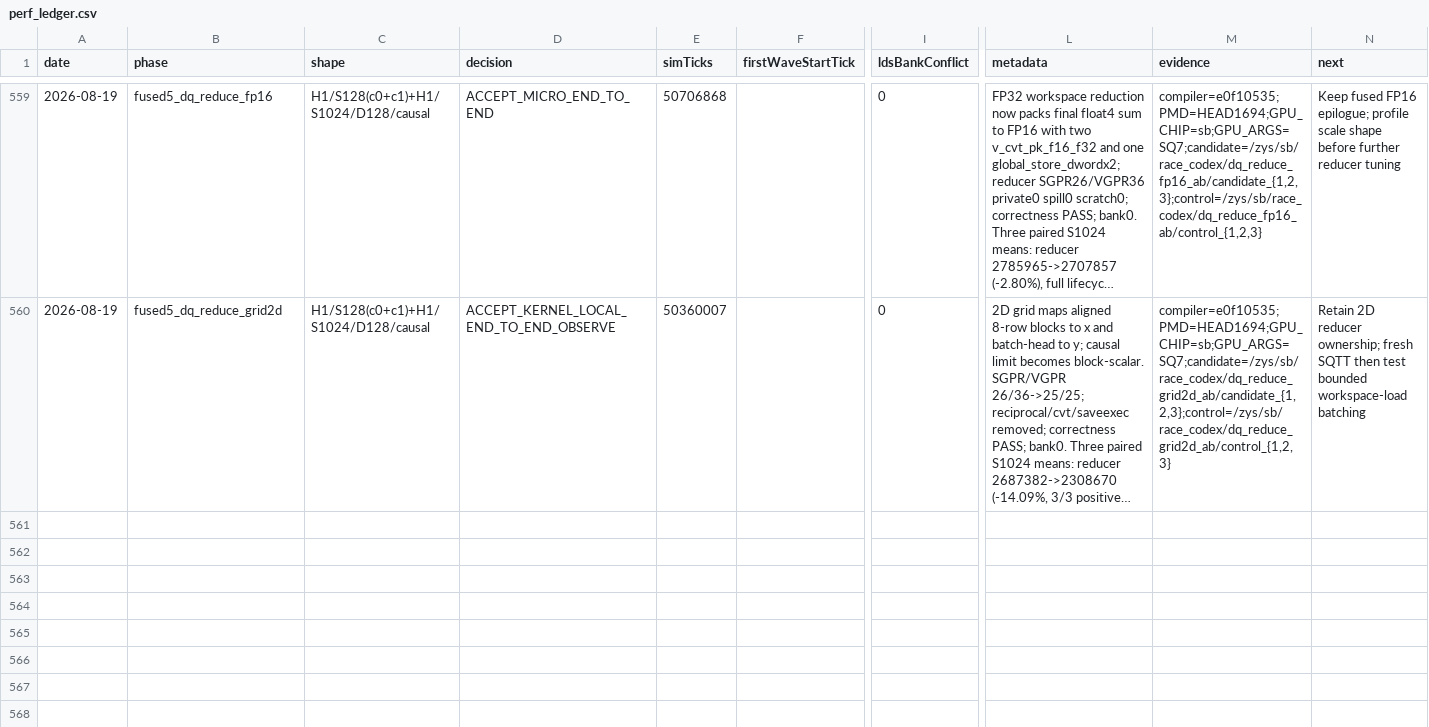
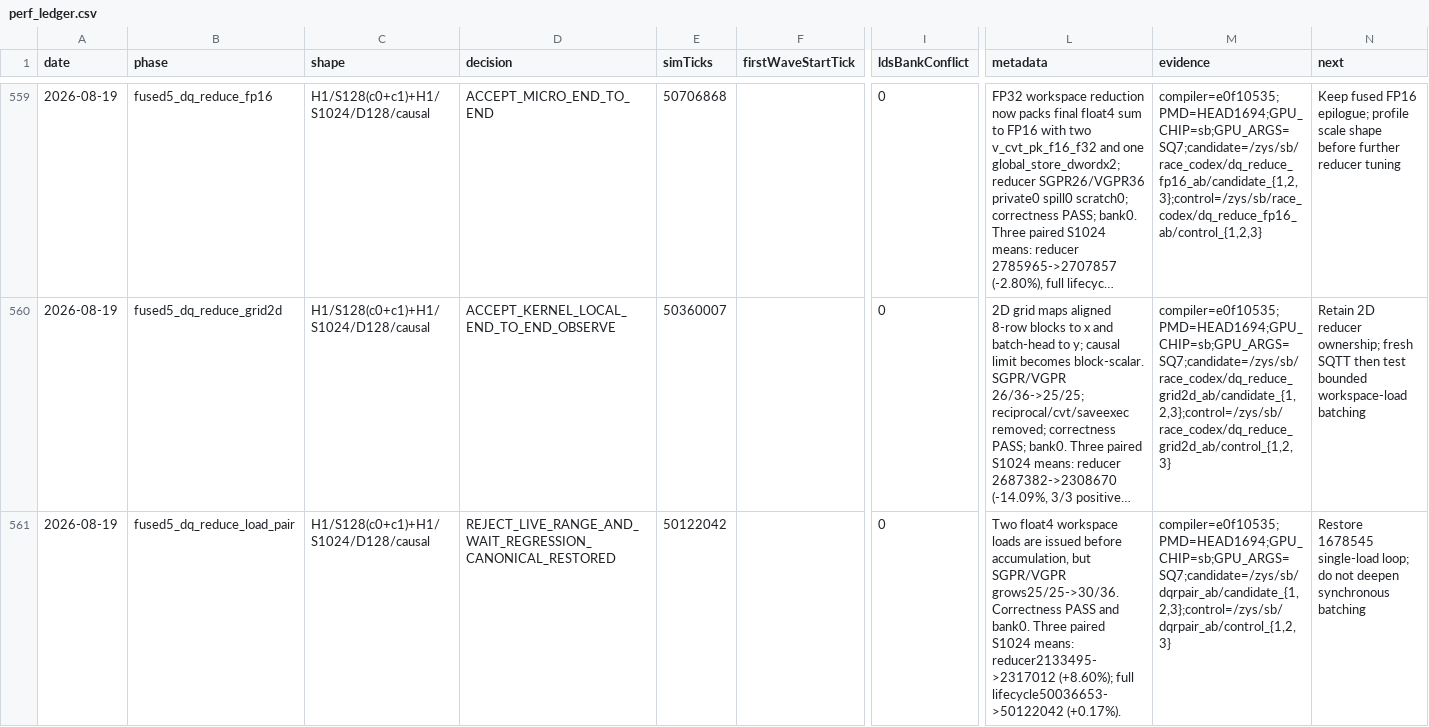
Before and after one commit to AshunFeiyu/flash-attention3, a CSV file: results/perf_ledger.csv, drawn as a sheet; only a part is shown, gaps mark what is left out; long unchanged cells end in …; rows hold the shown columns only; the diff names each change by its address in the sheet, - before the commit and + after, or states it on an @@ line.

```diff
--- a/results/perf_ledger.csv
+++ b/results/perf_ledger.csv
+row 561: 2026-08-19 | fused5_dq_reduce_load_pair | H1/S128(c0+c1)+H1/S1024/D128/causal | REJECT_LIVE_RANGE_AND_WAIT_REGRESSION_CANONICAL_RESTORED | 50122042 |  | 0 | Two float4 workspace loads are issued before accumulation, but SGPR/VGPR grows25/25->30/36. Correctness PASS and bank0. Three paired S1024 means: reducer2133495->2317012 (+8.60%); full lifecycle50036653->50122042 (+0.17%). | compiler=e0f10535;PMD=HEAD1694;GPU_CHIP=sb;GPU_ARGS=SQ7;candidate=/zys/sb/dqrpair_ab/candidate_{1,2,3};control=/zys/sb/dqrpair_ab/control_{1,2,3} | Restore 1678545 single-load loop; do not deepen synchronous batching
```
Also changed, not shown: 4 other files.
